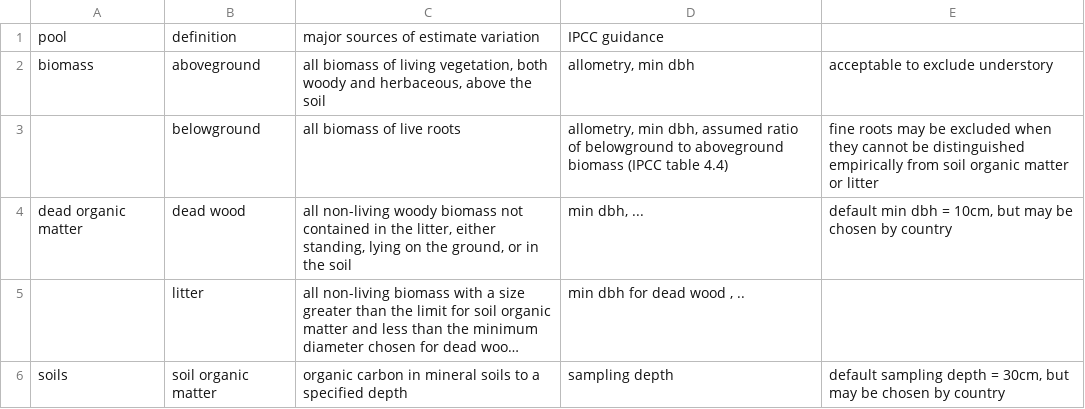
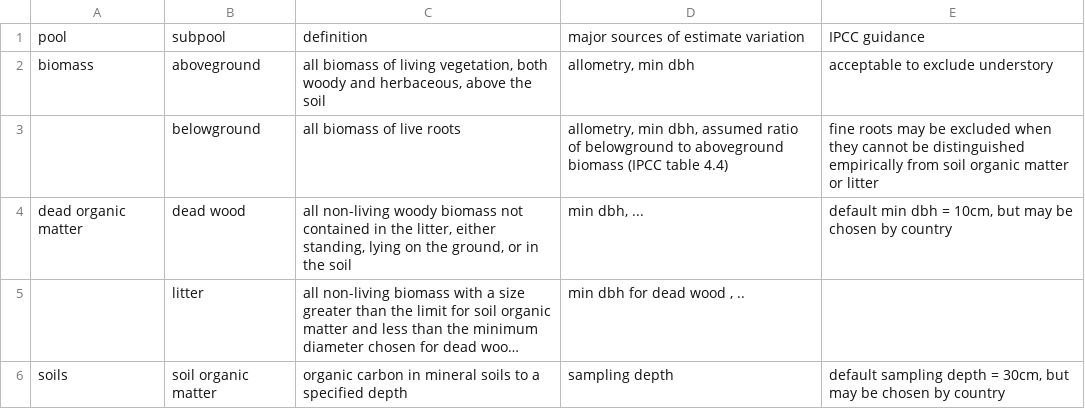
Before and after one commit to forc-db/IPCC-EFDB-integration, a CSV file: doc/manuscript/figures_tables/C_pools.csv, drawn as a sheet; long unchanged cells end in …; removed rows and columns are numbered as before the commit, all else as after; the diff names each change by its address in the sheet, - before the commit and + after, or states it on an @@ line.

```diff
--- a/doc/manuscript/figures_tables/C_pools.csv
+++ b/doc/manuscript/figures_tables/C_pools.csv
-row 1: pool | definition | major sources of estimate variation | IPCC guidance
+row 1: pool | subpool | definition | major sources of estimate variation | IPCC guidance
```
Also changed, not shown: 5 other files.
